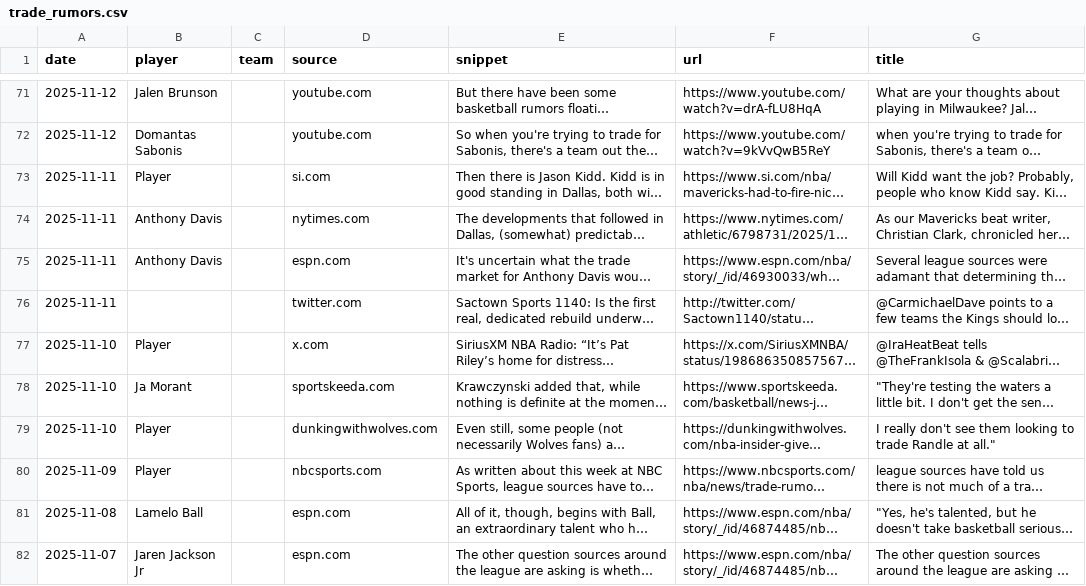
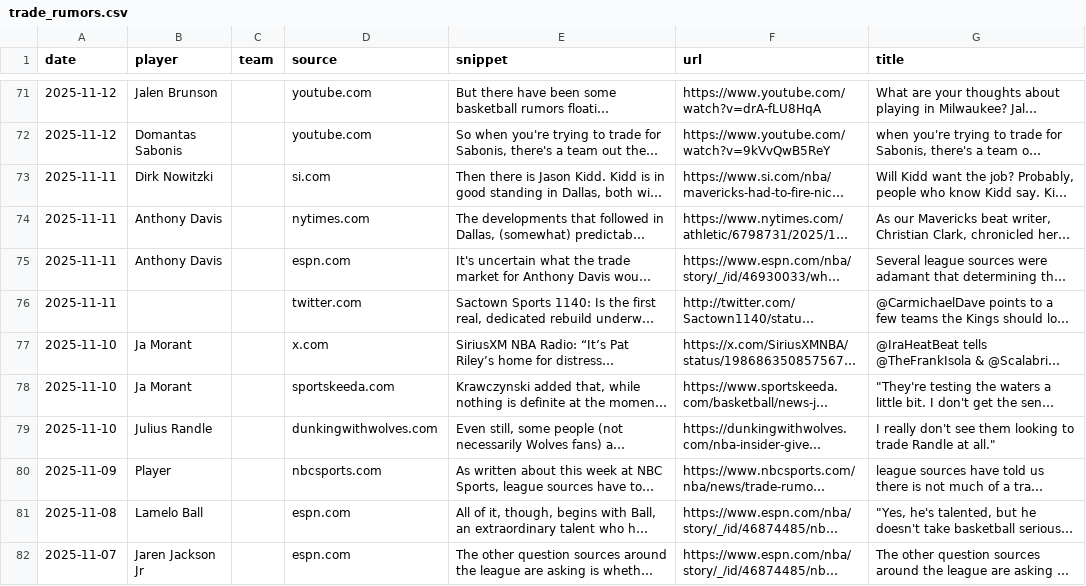
Before and after one commit to jsierrahoopshype/nba-trade-rumor-rankings, a CSV file: trade_rumors.csv, drawn as a sheet; only a part is shown, gaps mark what is left out; long unchanged cells end in …; the diff covers the shown part only; the diff names each change by its address in the sheet, - before the commit and + after, or states it on an @@ line.

```diff
--- a/trade_rumors.csv
+++ b/trade_rumors.csv
-B73 (player): Player
+B73 (player): Dirk Nowitzki
-B77 (player): Player
+B77 (player): Ja Morant
-B79 (player): Player
+B79 (player): Julius Randle
```
Also changed, not shown: 22 edited cells elsewhere in this file.
